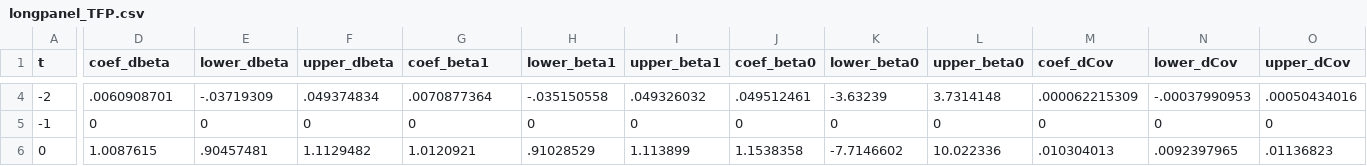
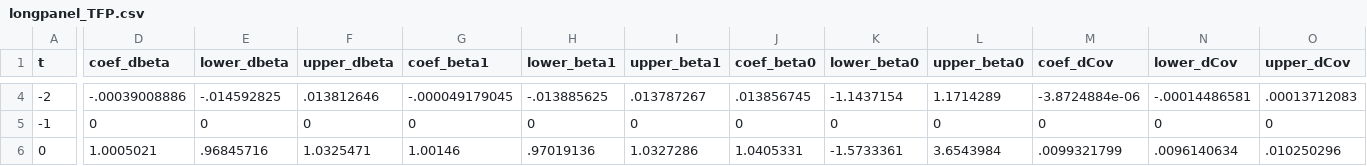
Before and after one commit to korenmiklos/ceo-value, a CSV file: papers/econometrics/data/longpanel_TFP.csv, drawn as a sheet; only a part is shown, gaps mark what is left out; the diff covers the shown part only; the diff names each change by its address in the sheet, - before the commit and + after, or states it on an @@ line.

```diff
--- a/papers/econometrics/data/longpanel_TFP.csv
+++ b/papers/econometrics/data/longpanel_TFP.csv
-D4 (coef_dbeta): .0060908701
+D4 (coef_dbeta): -.00039008886
-E4 (lower_dbeta): -.03719309
+E4 (lower_dbeta): -.014592825
-F4 (upper_dbeta): .049374834
+F4 (upper_dbeta): .013812646
-G4 (coef_beta1): .0070877364
+G4 (coef_beta1): -.000049179045
-H4 (lower_beta1): -.035150558
+H4 (lower_beta1): -.013885625
-I4 (upper_beta1): .049326032
+I4 (upper_beta1): .013787267
-J4 (coef_beta0): .049512461
+J4 (coef_beta0): .013856745
-K4 (lower_beta0): -3.63239
+K4 (lower_beta0): -1.1437154
-L4 (upper_beta0): 3.7314148
+L4 (upper_beta0): 1.1714289
-M4 (coef_dCov): .000062215309
+M4 (coef_dCov): -3.8724884e-06
-N4 (lower_dCov): -.00037990953
+N4 (lower_dCov): -.00014486581
-O4 (upper_dCov): .00050434016
+O4 (upper_dCov): .00013712083
-D6 (coef_dbeta): 1.0087615
+D6 (coef_dbeta): 1.0005021
-E6 (lower_dbeta): .90457481
+E6 (lower_dbeta): .96845716
-F6 (upper_dbeta): 1.1129482
+F6 (upper_dbeta): 1.0325471
-G6 (coef_beta1): 1.0120921
+G6 (coef_beta1): 1.00146
-H6 (lower_beta1): .91028529
+H6 (lower_beta1): .97019136
-I6 (upper_beta1): 1.113899
+I6 (upper_beta1): 1.0327286
-J6 (coef_beta0): 1.1538358
+J6 (coef_beta0): 1.0405331
-K6 (lower_beta0): -7.7146602
+K6 (lower_beta0): -1.5733361
-L6 (upper_beta0): 10.022336
+L6 (upper_beta0): 3.6543984
-M6 (coef_dCov): .010304013
+M6 (coef_dCov): .0099321799
-N6 (lower_dCov): .0092397965
+N6 (lower_dCov): .0096140634
-O6 (upper_dCov): .01136823
+O6 (upper_dCov): .010250296
```
Also changed, not shown: 81 edited cells elsewhere in this file, papers/econometrics/data/all_TFP.csv, papers/econometrics/data/baseline_TFP.csv, 6 other files.
